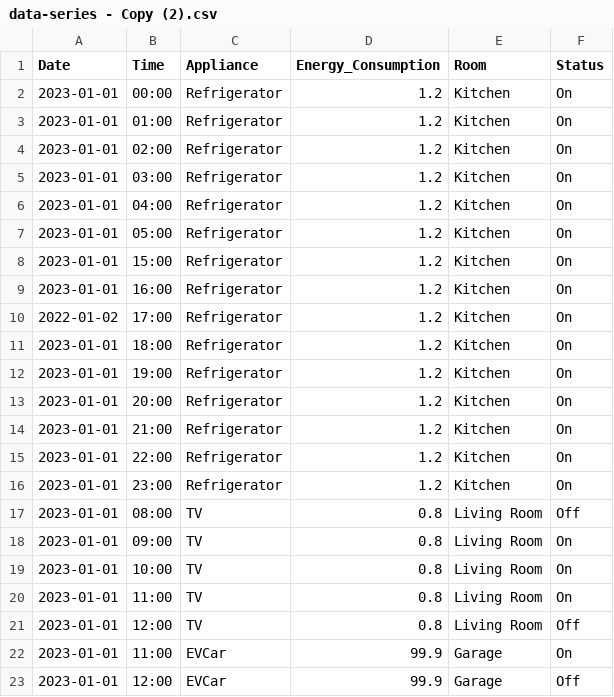
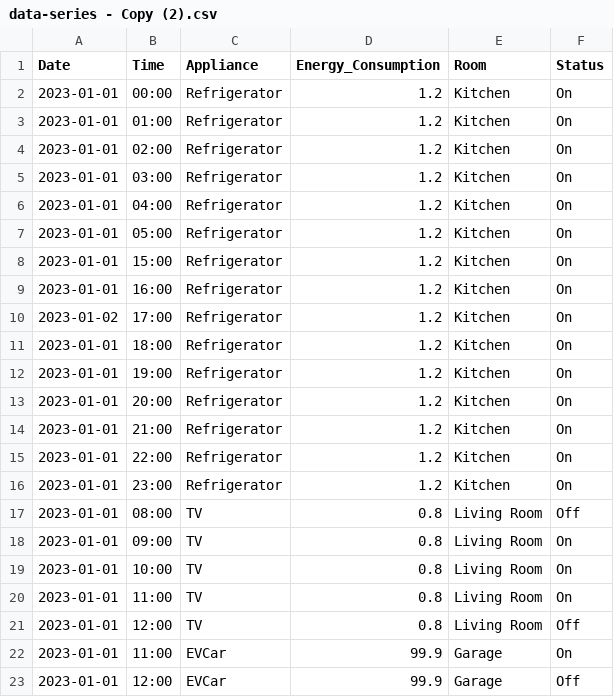
Before and after one commit to Jibrail0398/Final-Project-Ruangguru, a CSV file: data-series - Copy (2).csv, drawn as a sheet.

```diff
--- a/data-series - Copy (2).csv
+++ b/data-series - Copy (2).csv
@@ -9,3 +9,3 @@ Date,Time,Appliance,Energy_Consumption,Room,Status
 2023-01-01,16:00,Refrigerator,1.2,Kitchen,On
-2022-01-02,17:00,Refrigerator,1.2,Kitchen,On
+2023-01-02,17:00,Refrigerator,1.2,Kitchen,On
 2023-01-01,18:00,Refrigerator,1.2,Kitchen,On
```
Also changed, not shown: 5 other files.
